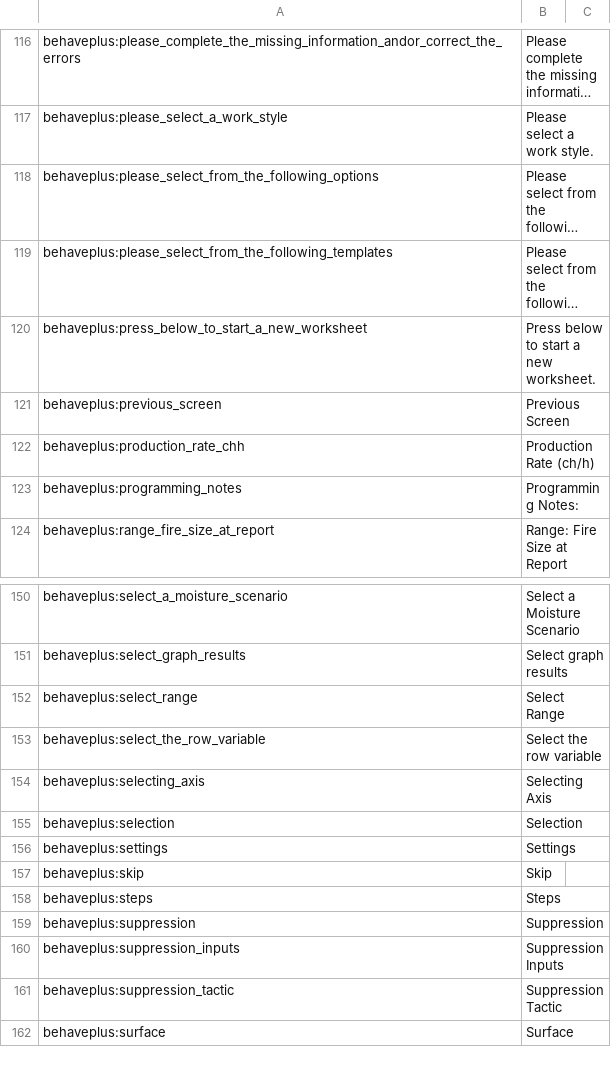
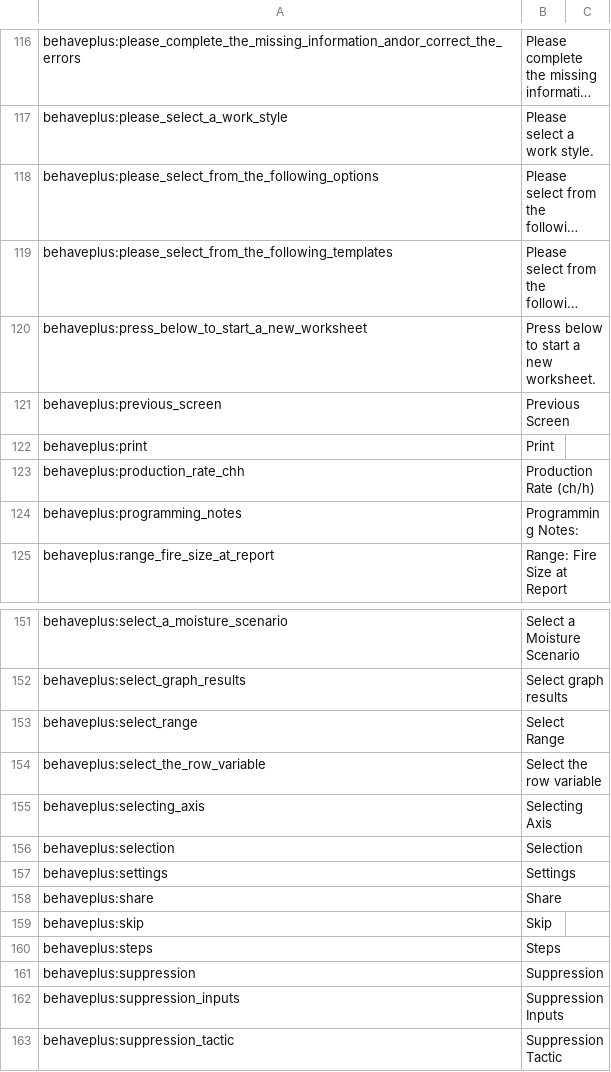
Before and after one commit to firelab/behave-app, a CSV file: projects/behave/resources/public/i18n/en-US.csv, drawn as a sheet; only a part is shown, gaps mark what is left out; the shorter side is filled out with more unchanged rows; long unchanged cells end in ….

Commit message:
Grid containers for app, translations.

```diff
--- a/projects/behave/resources/public/i18n/en-US.csv
+++ b/projects/behave/resources/public/i18n/en-US.csv
@@ -121,2 +121,3 @@ behaveplus:press_below_to_start_a_new_worksheet,Press below to start a new works
 behaveplus:previous_screen,Previous Screen
+behaveplus:print,Print
 behaveplus:production_rate_chh,Production Rate (ch/h)
@@ -156,2 +157,3 @@ behaveplus:selection,Selection
 behaveplus:settings,Settings
+behaveplus:share,Share
 behaveplus:skip,Skip
```
Also changed, not shown: 10 other files.
